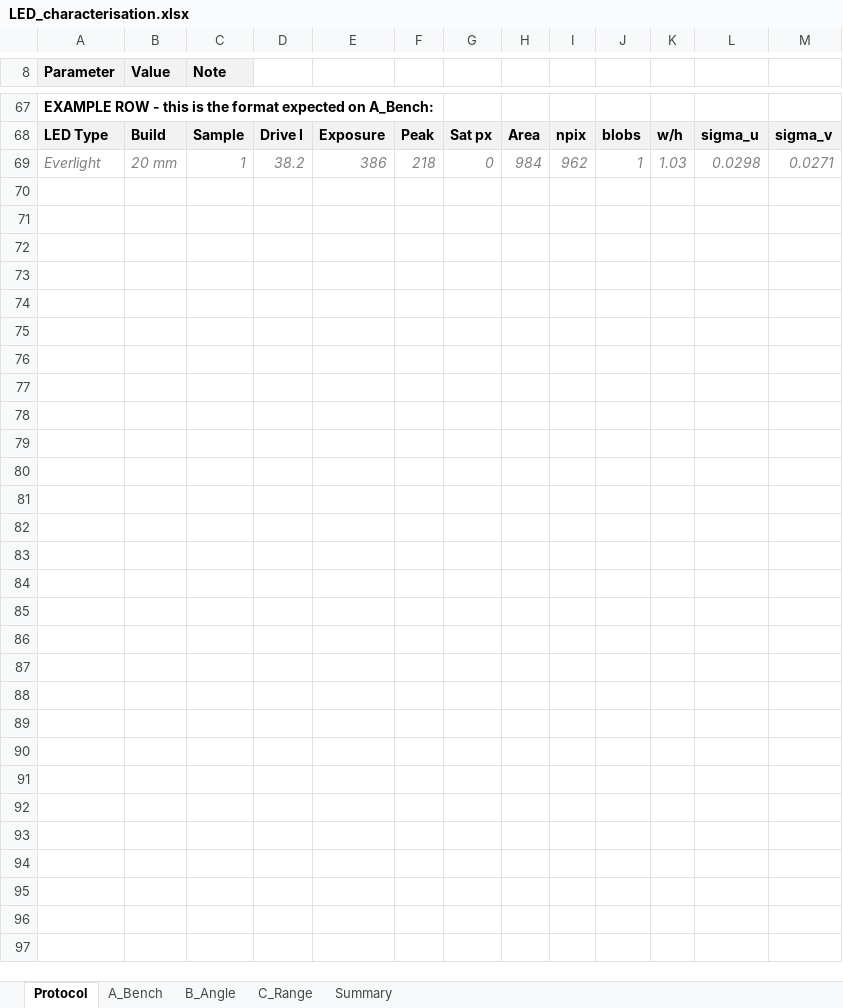
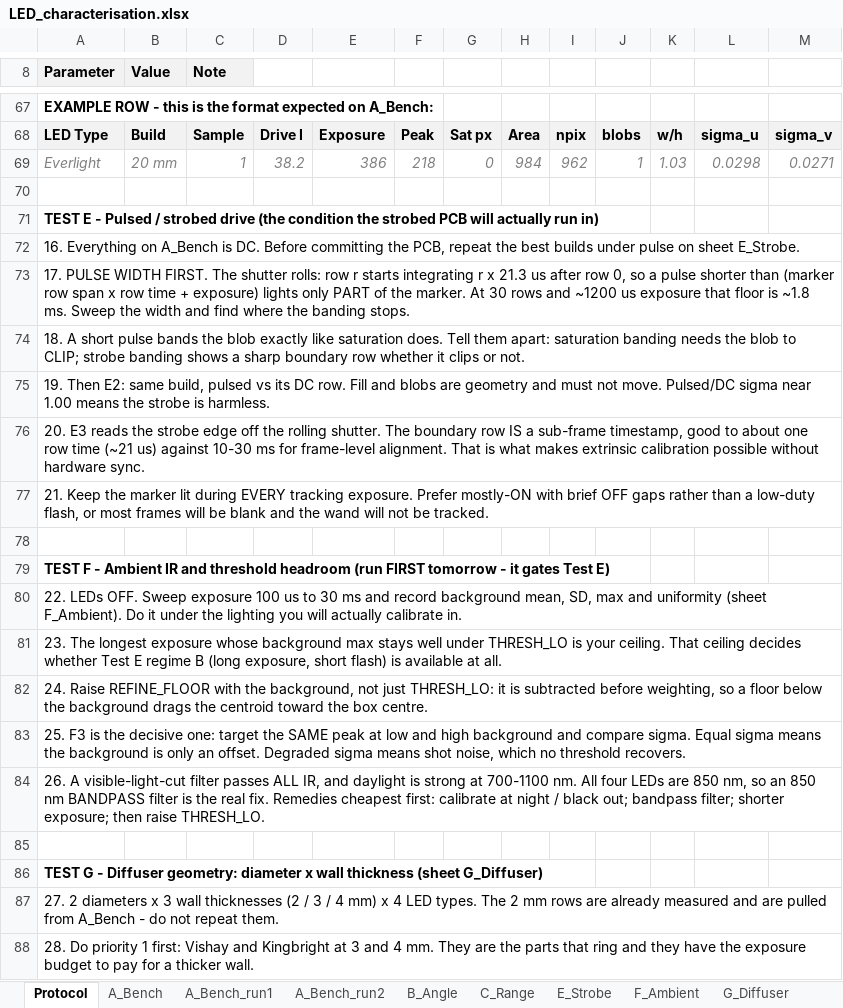
Before and after one commit to shannonpitman/Motion-Capture, an Excel workbook: LED_characterisation.xlsx, sheet Protocol, drawn as a sheet; only a part is shown, gaps mark what is left out; values as stored, in another font and other column widths than the file's, no borders; the diff covers the shown part only; the diff names each change by its address in the sheet, - before the commit and + after, or states it on an @@ line.

Commit message:
LED characterisation: run 3, ambient study, and the controls that matter
Bench work 2026-08-30 and 09-04, driven over the camera's USB REPL.

Ambient (sheet F_Ambient), three lighting conditions, frame max at 493 us:
direct sunrise 209, mesh shades 57, blackout 4. Background does not scale with
exposure under blackout at all - that is the sensor pedestal, not light - so
long-exposure strobing is available there and impossible in daylight. Mesh
shades give only ~2.5-6x; a visibly dark shade is not an IR shade. Blackout or
an 850 nm bandpass is a system requirement for daytime capture, not an
optimisation.

Two controls reframe how the results should be read:

- Re-seating the SAME cap moves sigma 16% while area and fill reproduce to
  1-2%. The earlier "3% repeatability" was measured without re-seating, so it
  was measurement noise. None of run 3's sigma differences are significant;
  rank on area and fill, and sigma needs 3+ re-seats per build to mean anything.
- Focus shifted between runs 2 and 3 when the rig was rebuilt: identical total
  flux (area x peak / exposure 131 vs 133) packed into 26% fewer pixels.
  Sharper focus gave worse sigma and worse fill, so fill is not an absolute -
  it depends on focus and on THRESH_LO, and only compares within a run.

What survives: diameter is ~25x cheaper than wall thickness for the same
blending gain. 25 mm / 0.2 mm matches 20 mm / 0.4 mm on fill and sigma at 808 us
against 1186. Increase shell diameter before wall thickness on the redesign.

THRESH_LO stays 80: lowering it grows every blob, and merged markers break
association outright on a multi-marker rig - a bad trade for a 3% sigma gain.
Caps are under-cured (3.5 s vs 4.5 s default, lowered for support removal),
which is the prime suspect for cap-to-cap variation and means the parts keep
curing between sessions. Wall ladder reduced to 0.2/0.4 mm with replicates.

Workbook: run 2 frozen alongside run 1; A_Bench rebuilt for run 3; new sheets
E_Strobe (pulsed drive, minimum pulse width from the rolling shutter, timing
recovery), F_Ambient, G_Diffuser; C_Range gains the THRESH_LO sweep block.
Adds stripeCheck.py, which separates saturation banding from strobe banding.

Also includes unrelated pending work from before this session - MATLAB,
DepthTest, colourTrack, KFjustTrack, batteryCharge, Hardware, ExtrinsicsCalib,
intrinsics - committed at the user's request and not reviewed here.

```diff
--- a/LED_characterisation.xlsx (sheet Protocol)
+++ b/LED_characterisation.xlsx (sheet Protocol)
+sheet tab: A_Bench_run1
+sheet tab: A_Bench_run2
+sheet tab: E_Strobe
+sheet tab: F_Ambient
+sheet tab: G_Diffuser
+row 70: (empty)
+row 71: TEST E - Pulsed / strobed drive (the condition the strobed PCB will actually run in)
+row 72: 16. Everything on A_Bench is DC. Before committing the PCB, repeat the best builds under pulse on sheet E_Strobe.
+row 73: 17. PULSE WIDTH FIRST. The shutter rolls: row r starts integrating r x 21.3 us after row 0, so a pulse shorter than (marker row span x row time + exposure) lights only PART of the marker. At 30 rows and ~1200 us exposure that floor is ~1.8 ms. Sweep the width and find where the banding stops.
+row 74: 18. A short pulse bands the blob exactly like saturation does. Tell them apart: saturation banding needs the blob to CLIP; strobe banding shows a sharp boundary row whether it clips or not.
+row 75: 19. Then E2: same build, pulsed vs its DC row. Fill and blobs are geometry and must not move. Pulsed/DC sigma near 1.00 means the strobe is harmless.
+row 76: 20. E3 reads the strobe edge off the rolling shutter. The boundary row IS a sub-frame timestamp, good to about one row time (~21 us) against 10-30 ms for frame-level alignment. That is what makes extrinsic calibration possible without hardware sync.
+row 77: 21. Keep the marker lit during EVERY tracking exposure. Prefer mostly-ON with brief OFF gaps rather than a low-duty flash, or most frames will be blank and the wand will not be tracked.
+row 78: (empty)
+row 79: TEST F - Ambient IR and threshold headroom (run FIRST tomorrow - it gates Test E)
+row 80: 22. LEDs OFF. Sweep exposure 100 us to 30 ms and record background mean, SD, max and uniformity (sheet F_Ambient). Do it under the lighting you will actually calibrate in.
+row 81: 23. The longest exposure whose background max stays well under THRESH_LO is your ceiling. That ceiling decides whether Test E regime B (long exposure, short flash) is available at all.
+row 82: 24. Raise REFINE_FLOOR with the background, not just THRESH_LO: it is subtracted before weighting, so a floor below the background drags the centroid toward the box centre.
+row 83: 25. F3 is the decisive one: target the SAME peak at low and high background and compare sigma. Equal sigma means the background is only an offset. Degraded sigma means shot noise, which no threshold recovers.
+row 84: 26. A visible-light-cut filter passes ALL IR, and daylight is strong at 700-1100 nm. All four LEDs are 850 nm, so an 850 nm BANDPASS filter is the real fix. Remedies cheapest first: calibrate at night / black out; bandpass filter; shorter exposure; then raise THRESH_LO.
+row 85: (empty)
+row 86: TEST G - Diffuser geometry: diameter x wall thickness (sheet G_Diffuser)
+row 87: 27. 2 diameters x 3 wall thicknesses (2 / 3 / 4 mm) x 4 LED types. The 2 mm rows are already measured and are pulled from A_Bench - do not repeat them.
+row 88: 28. Do priority 1 first: Vishay and Kingbright at 3 and 4 mm. They are the parts that ring and they have the exposure budget to pay for a thicker wall.
```
Also changed, not shown: 9 added rows and 4 edited cells elsewhere in this sheet, sheet A_Bench, sheet Summary, sheet C_Range, 38 other files.
